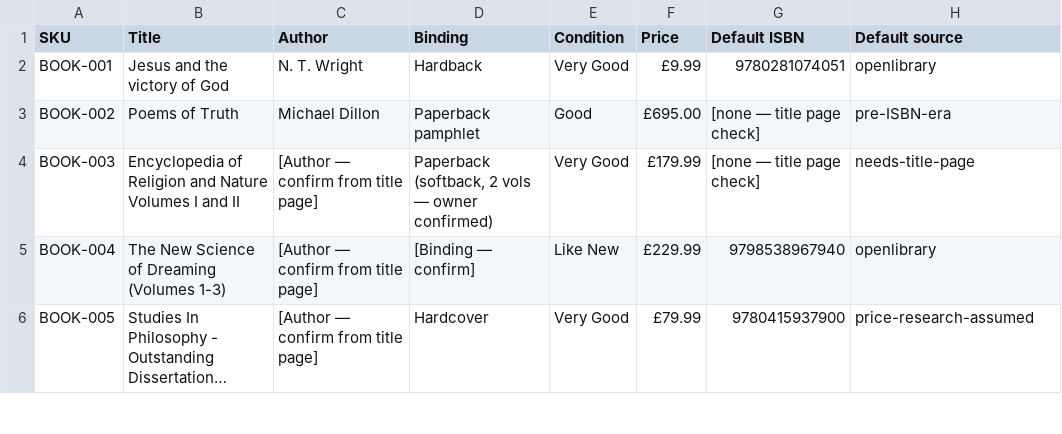
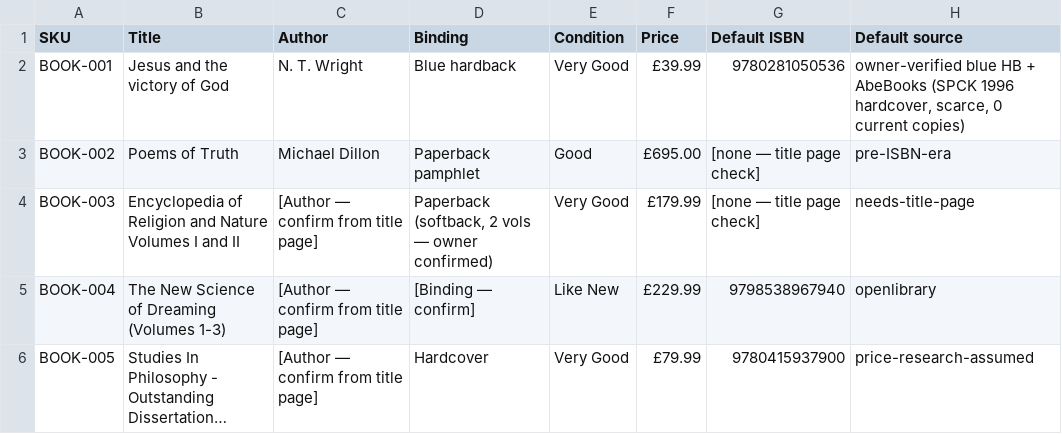
Before and after one commit to prx0r/GoodGrails_Pipeline, a CSV file: exports-descriptions/ISBN-REVIEW.csv, drawn as a sheet; only a part is shown; long unchanged cells end in …; the diff names each change by its address in the sheet, - before the commit and + after, or states it on an @@ line.

Commit message:
BOOK-001: SPCK 1996 blue hardback 9780281050536, £39.99; drop wrong-edition cover

```diff
--- a/exports-descriptions/ISBN-REVIEW.csv
+++ b/exports-descriptions/ISBN-REVIEW.csv
-D2 (Binding): Hardback
+D2 (Binding): Blue hardback
-F2 (Price): £9.99
+F2 (Price): £39.99
-G2 (Default ISBN): 9780281074051
+G2 (Default ISBN): 9780281050536
-H2 (Default source): openlibrary
+H2 (Default source): owner-verified blue HB + AbeBooks (SPCK 1996 hardcover, scarce, 0 current copies)
```
Also changed, not shown: 7 other files.
